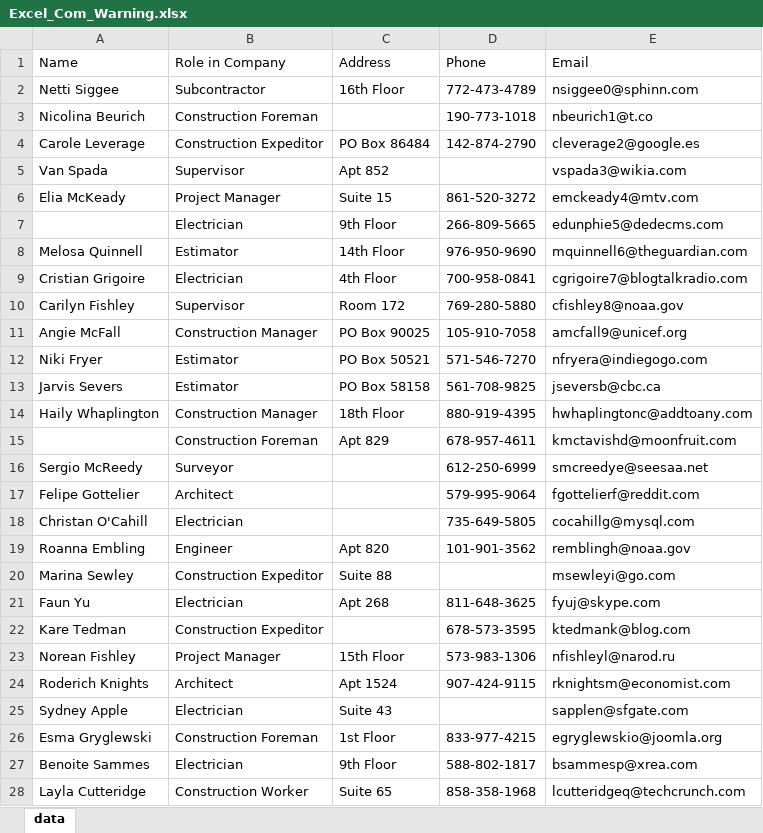
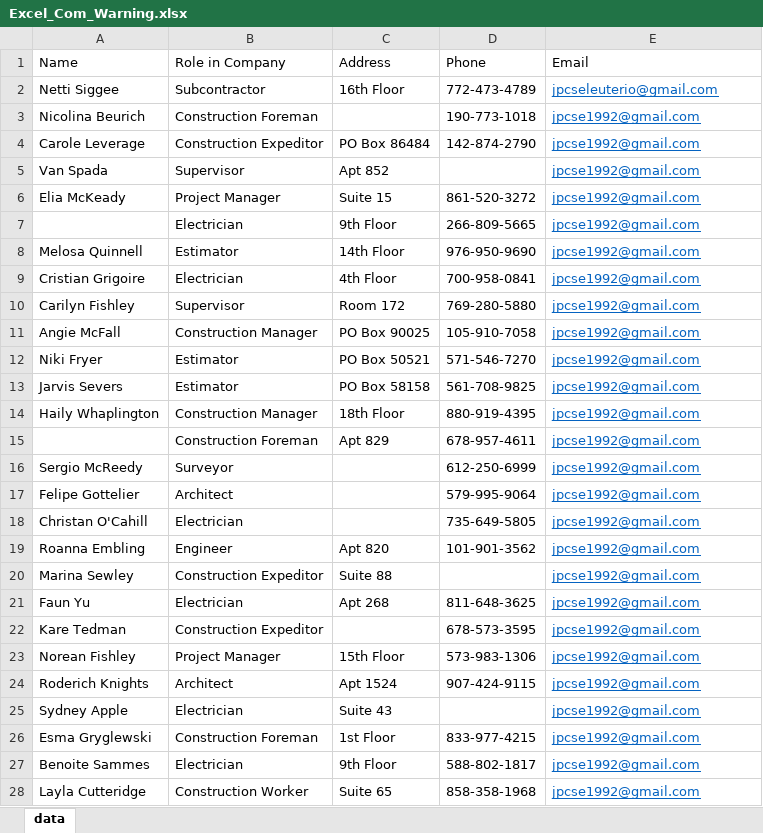
Before and after one commit to vanguart/CGI-Process-Monitoring-302-303, an Excel workbook: static/files/Excel_Com_Warning.xlsx, sheet data, drawn as a sheet; only a part is shown; values as stored, in another font and other column widths than the file's, no borders; the diff covers the shown part only; the diff names each change by its address in the sheet, - before the commit and + after, or states it on an @@ line.

```diff
--- a/static/files/Excel_Com_Warning.xlsx (sheet data)
+++ b/static/files/Excel_Com_Warning.xlsx (sheet data)
-E2 (Email): nsiggee0@sphinn.com
+E2 (Email): jpcseleuterio@gmail.com
@@ E2:E28 underline: off → on, text colour: black → #0563C1 @@
-E3 (Email): nbeurich1@t.co
+E3 (Email): jpcse1992@gmail.com
-E4 (Email): cleverage2@google.es
+E4 (Email): jpcse1992@gmail.com
-E5 (Email): vspada3@wikia.com
+E5 (Email): jpcse1992@gmail.com
-E6 (Email): emckeady4@mtv.com
+E6 (Email): jpcse1992@gmail.com
-E7 (Email): edunphie5@dedecms.com
+E7 (Email): jpcse1992@gmail.com
-E8 (Email): mquinnell6@theguardian.com
+E8 (Email): jpcse1992@gmail.com
-E9 (Email): cgrigoire7@blogtalkradio.com
+E9 (Email): jpcse1992@gmail.com
-E10 (Email): cfishley8@noaa.gov
+E10 (Email): jpcse1992@gmail.com
-E11 (Email): amcfall9@unicef.org
+E11 (Email): jpcse1992@gmail.com
-E12 (Email): nfryera@indiegogo.com
+E12 (Email): jpcse1992@gmail.com
-E13 (Email): jseversb@cbc.ca
+E13 (Email): jpcse1992@gmail.com
-E14 (Email): hwhaplingtonc@addtoany.com
+E14 (Email): jpcse1992@gmail.com
-E15 (Email): kmctavishd@moonfruit.com
+E15 (Email): jpcse1992@gmail.com
-E16 (Email): smcreedye@seesaa.net
+E16 (Email): jpcse1992@gmail.com
-E17 (Email): fgottelierf@reddit.com
+E17 (Email): jpcse1992@gmail.com
-E18 (Email): cocahillg@mysql.com
+E18 (Email): jpcse1992@gmail.com
-E19 (Email): remblingh@noaa.gov
+E19 (Email): jpcse1992@gmail.com
-E20 (Email): msewleyi@go.com
+E20 (Email): jpcse1992@gmail.com
-E21 (Email): fyuj@skype.com
+E21 (Email): jpcse1992@gmail.com
-E22 (Email): ktedmank@blog.com
+E22 (Email): jpcse1992@gmail.com
-E23 (Email): nfishleyl@narod.ru
+E23 (Email): jpcse1992@gmail.com
-E24 (Email): rknightsm@economist.com
+E24 (Email): jpcse1992@gmail.com
-E25 (Email): sapplen@sfgate.com
+E25 (Email): jpcse1992@gmail.com
-E26 (Email): egryglewskio@joomla.org
+E26 (Email): jpcse1992@gmail.com
-E27 (Email): bsammesp@xrea.com
+E27 (Email): jpcse1992@gmail.com
-E28 (Email): lcutteridgeq@techcrunch.com
+E28 (Email): jpcse1992@gmail.com
```
Also changed, not shown: 73 edited cells and cell formats elsewhere in this sheet, static/files/Excel_Com_Erro_Fatal.xlsx, static/files/Excel_Sem_Erros.xlsx, 6 other files.
